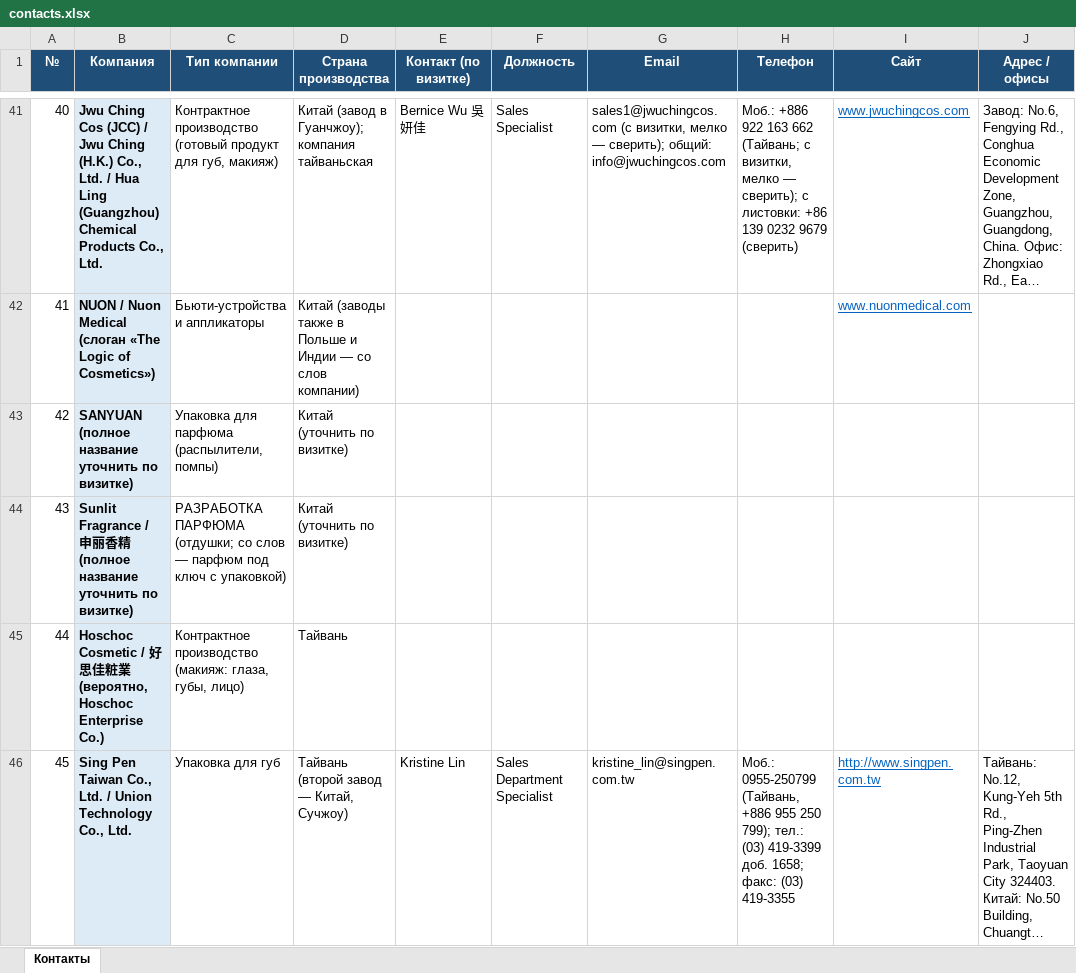
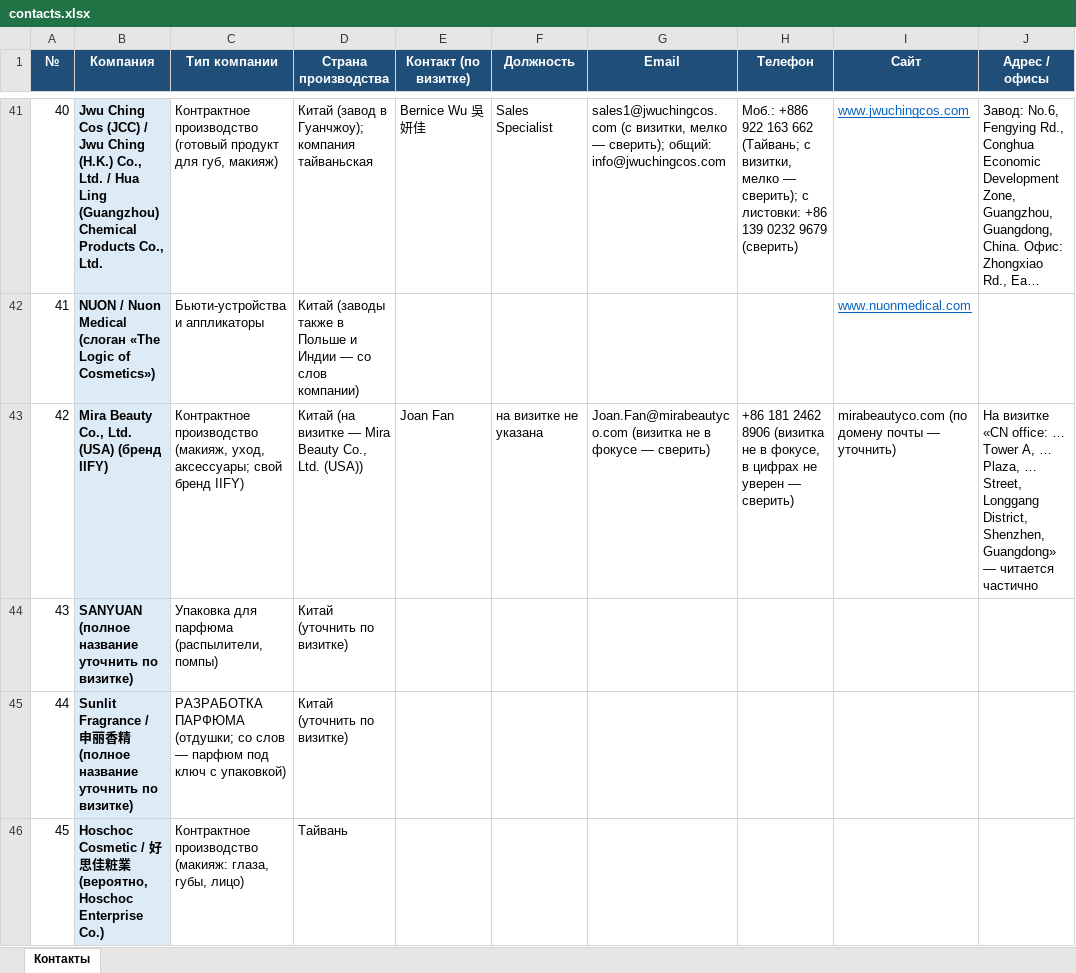
Before and after one commit to alimovpr/Claude, an Excel workbook: cosmopack-hk/contacts.xlsx, sheet Контакты, drawn as a sheet; only a part is shown, gaps mark what is left out; the shorter side is filled out with more unchanged rows; long unchanged cells end in …; values as stored, in another font and other column widths than the file's, no borders; addresses are those after the commit; the diff names each change by its address in the sheet, - before the commit and + after, or states it on an @@ line.

```diff
--- a/cosmopack-hk/contacts.xlsx (sheet Контакты)
+++ b/cosmopack-hk/contacts.xlsx (sheet Контакты)
+row 43: 42 | Mira Beauty Co., Ltd. (USA) (бренд IIFY) | Контрактное производство (макияж, уход, аксессуары; свой бренд IIFY) | Китай (на визитке — Mira Beauty Co., Ltd. (USA)) | Joan Fan | на визитке не указана | Joan.Fan@mirabeautyco.com (визитка не в фокусе — сверить) | +86 181 2462 8906 (визитка не в фокусе, в цифрах не уверен — сверить) | mirabeautyco.com (по домену почты — уточнить) | На визитке «CN office: … Tower A, … Plaza, … Street, Longgang District, Shenzhen, Guangdong» — читается частично
@@ column A (№) renumbered from row 44 down @@
```
Also changed, not shown: cosmopack-hk/cosmoprof/Cosmoprof_HK_контакты.xlsx, cosmopack-hk/day1/Cosmopack_HK_день1_контакты.xlsx, 8 other files.
